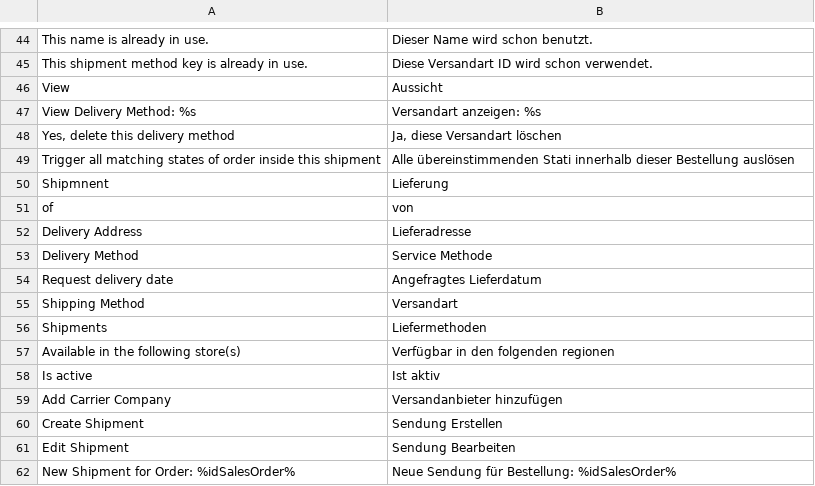
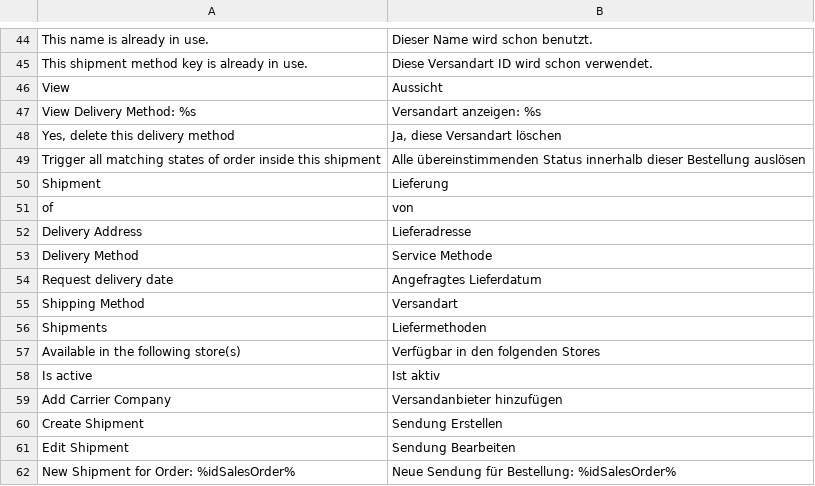
Before and after one commit to spryker/shipment-gui, a CSV file: data/translation/Zed/de_DE.csv, drawn as a sheet; only a part is shown, gaps mark what is left out.

Commit message:
PS-10063 Updated translations

```diff
--- a/data/translation/Zed/de_DE.csv
+++ b/data/translation/Zed/de_DE.csv
@@ -48,4 +48,4 @@ View,Aussicht
 "Yes, delete this delivery method","Ja, diese Versandart löschen"
-"Trigger all matching states of order inside this shipment","Alle übereinstimmenden Stati innerhalb dieser Bestellung auslösen"
-Shipmnent,Lieferung
+"Trigger all matching states of order inside this shipment","Alle übereinstimmenden Status innerhalb dieser Bestellung auslösen"
+Shipment,Lieferung
 of,von
@@ -56,3 +56,3 @@ of,von
 Shipments,Liefermethoden
-"Available in the following store(s)","Verfügbar in den folgenden regionen"
+"Available in the following store(s)","Verfügbar in den folgenden Stores"
 "Is active","Ist aktiv"
```
Also changed, not shown: data/translation/Zed/en_US.csv.
